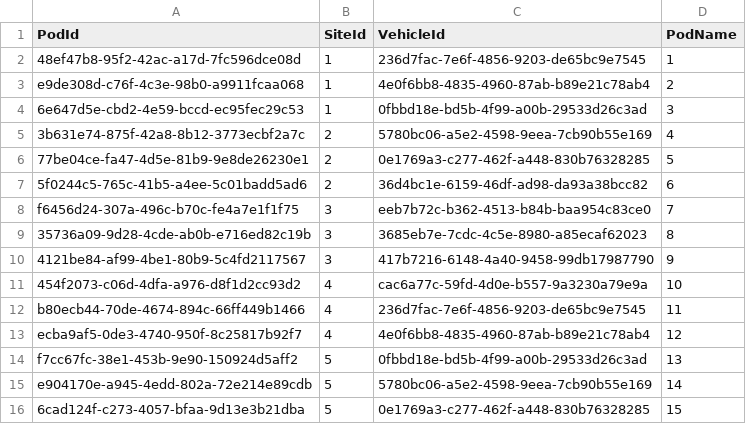
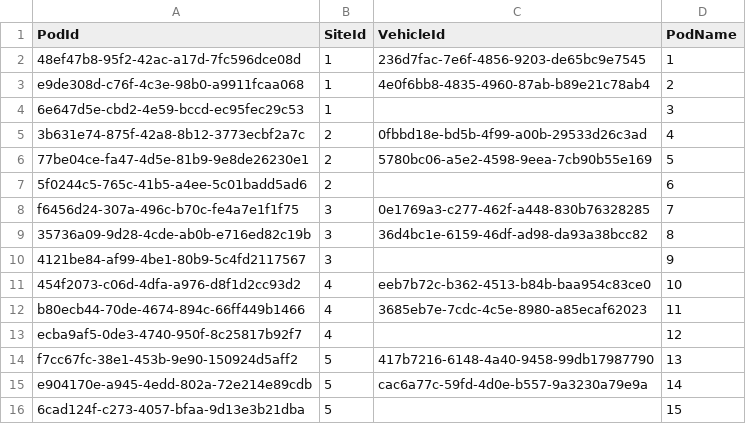
Before and after one commit to ProgrammingProject2024SP3Team3/DriveHub, a CSV file: DriveHub/Data/Pods.csv, drawn as a sheet.

Commit message:
Fixed duplicate vehicles in pods

```diff
--- a/DriveHub/Data/Pods.csv
+++ b/DriveHub/Data/Pods.csv
@@ -3,14 +3,14 @@ PodId,SiteId,VehicleId,PodName
 e9de308d-c76f-4c3e-98b0-a9911fcaa068,1,4e0f6bb8-4835-4960-87ab-b89e21c78ab4,2
-6e647d5e-cbd2-4e59-bccd-ec95fec29c53,1,0fbbd18e-bd5b-4f99-a00b-29533d26c3ad,3
-3b631e74-875f-42a8-8b12-3773ecbf2a7c,2,5780bc06-a5e2-4598-9eea-7cb90b55e169,4
-77be04ce-fa47-4d5e-81b9-9e8de26230e1,2,0e1769a3-c277-462f-a448-830b76328285,5
-5f0244c5-765c-41b5-a4ee-5c01badd5ad6,2,36d4bc1e-6159-46df-ad98-da93a38bcc82,6
-f6456d24-307a-496c-b70c-fe4a7e1f1f75,3,eeb7b72c-b362-4513-b84b-baa954c83ce0,7
-35736a09-9d28-4cde-ab0b-e716ed82c19b,3,3685eb7e-7cdc-4c5e-8980-a85ecaf62023,8
-4121be84-af99-4be1-80b9-5c4fd2117567,3,417b7216-6148-4a40-9458-99db17987790,9
-454f2073-c06d-4dfa-a976-d8f1d2cc93d2,4,cac6a77c-59fd-4d0e-b557-9a3230a79e9a,10
-b80ecb44-70de-4674-894c-66ff449b1466,4,236d7fac-7e6f-4856-9203-de65bc9e7545,11
-ecba9af5-0de3-4740-950f-8c25817b92f7,4,4e0f6bb8-4835-4960-87ab-b89e21c78ab4,12
-f7cc67fc-38e1-453b-9e90-150924d5aff2,5,0fbbd18e-bd5b-4f99-a00b-29533d26c3ad,13
-e904170e-a945-4edd-802a-72e214e89cdb,5,5780bc06-a5e2-4598-9eea-7cb90b55e169,14
-6cad124f-c273-4057-bfaa-9d13e3b21dba,5,0e1769a3-c277-462f-a448-830b76328285,15
+6e647d5e-cbd2-4e59-bccd-ec95fec29c53,1,,3
+3b631e74-875f-42a8-8b12-3773ecbf2a7c,2,0fbbd18e-bd5b-4f99-a00b-29533d26c3ad,4
+77be04ce-fa47-4d5e-81b9-9e8de26230e1,2,5780bc06-a5e2-4598-9eea-7cb90b55e169,5
+5f0244c5-765c-41b5-a4ee-5c01badd5ad6,2,,6
+f6456d24-307a-496c-b70c-fe4a7e1f1f75,3,0e1769a3-c277-462f-a448-830b76328285,7
+35736a09-9d28-4cde-ab0b-e716ed82c19b,3,36d4bc1e-6159-46df-ad98-da93a38bcc82,8
+4121be84-af99-4be1-80b9-5c4fd2117567,3,,9
+454f2073-c06d-4dfa-a976-d8f1d2cc93d2,4,eeb7b72c-b362-4513-b84b-baa954c83ce0,10
+b80ecb44-70de-4674-894c-66ff449b1466,4,3685eb7e-7cdc-4c5e-8980-a85ecaf62023,11
+ecba9af5-0de3-4740-950f-8c25817b92f7,4,,12
+f7cc67fc-38e1-453b-9e90-150924d5aff2,5,417b7216-6148-4a40-9458-99db17987790,13
+e904170e-a945-4edd-802a-72e214e89cdb,5,cac6a77c-59fd-4d0e-b557-9a3230a79e9a,14
+6cad124f-c273-4057-bfaa-9d13e3b21dba,5,,15
```
Also changed, not shown: 3 other files.
